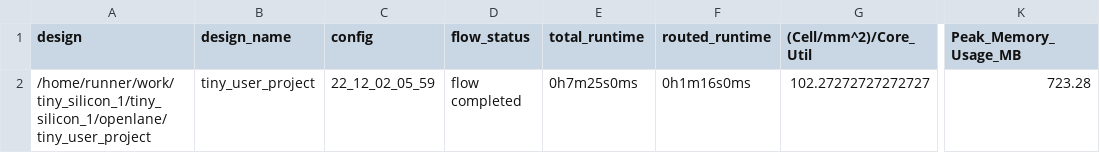
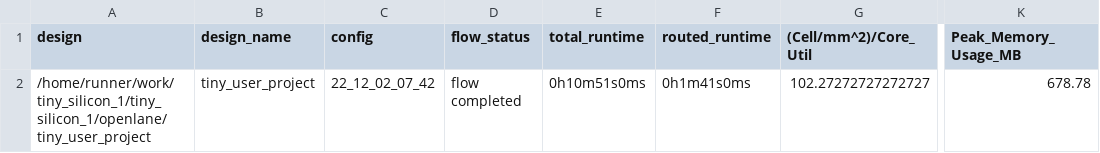
Before and after one commit to shaos/tiny_silicon_1, a CSV file: signoff/tiny_user_project/metrics.csv, drawn as a sheet; only a part is shown, gaps mark what is left out; the diff names each change by its address in the sheet, - before the commit and + after, or states it on an @@ line.

Commit message:
harden project [skip ci]

```diff
--- a/signoff/tiny_user_project/metrics.csv
+++ b/signoff/tiny_user_project/metrics.csv
-C2 (config): 22_12_02_05_59
+C2 (config): 22_12_02_07_42
-E2 (total_runtime): 0h7m25s0ms
+E2 (total_runtime): 0h10m51s0ms
-F2 (routed_runtime): 0h1m16s0ms
+F2 (routed_runtime): 0h1m41s0ms
-K2 (Peak_Memory_Usage_MB): 723.28
+K2 (Peak_Memory_Usage_MB): 678.78
```
Also changed, not shown: signoff/user_project_wrapper/metrics.csv, 13 other files.
